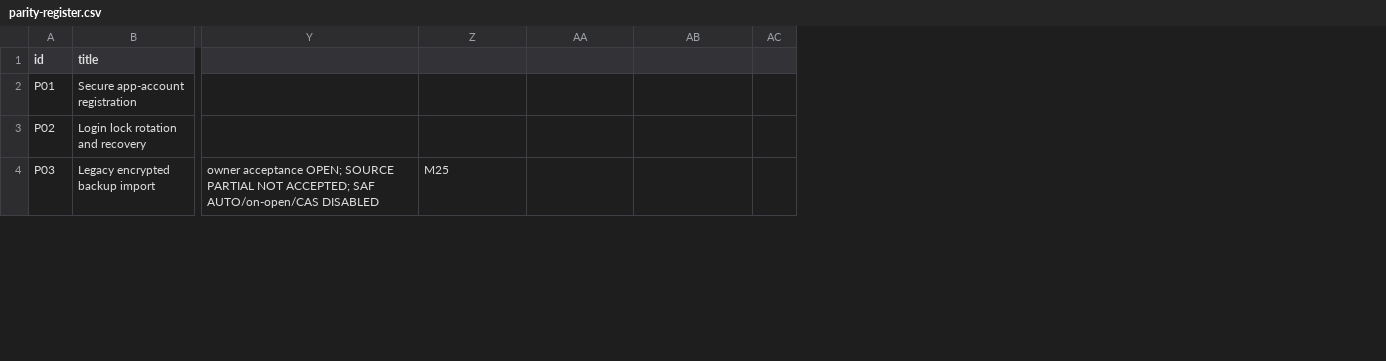
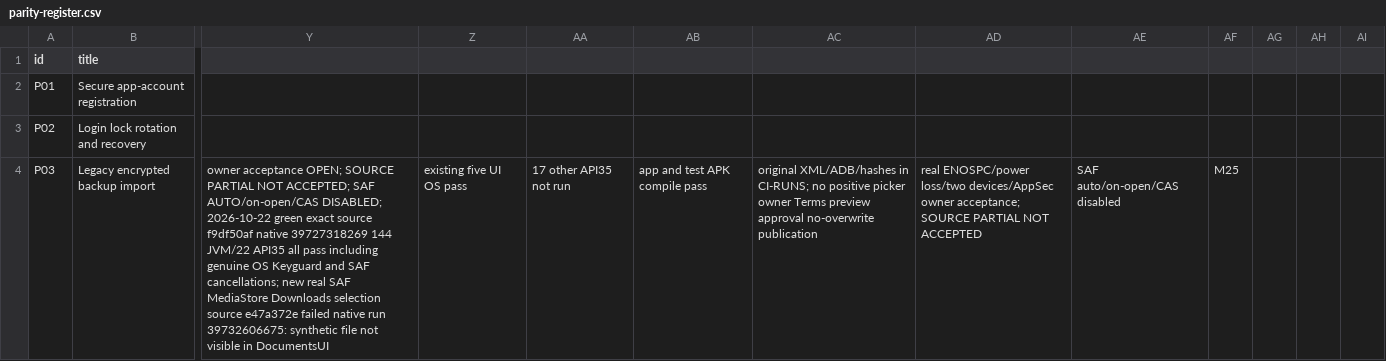
Before and after one commit to shahvikask/kosha, a CSV file: docs/implementation/parity-register.csv, drawn as a sheet; only a part is shown, gaps mark what is left out; removed rows and columns are numbered as before the commit, all else as after; the diff covers the shown part only; the diff names each change by its address in the sheet, - before the commit and + after, or states it on an @@ line.

Commit message:
docs(p28): record green real OS cancellations and blocked real SAF fixture discovery [skip ci]

```diff
--- a/docs/implementation/parity-register.csv
+++ b/docs/implementation/parity-register.csv
-column AC, empty
+column AC, row 4: original XML/ADB/hashes in CI-RUNS; no positive picker owner Terms preview approval no-overwrite publication
+column AD, row 4: real ENOSPC/power loss/two devices/AppSec owner acceptance; SOURCE PARTIAL NOT ACCEPTED
+column AE, row 4: SAF auto/on-open/CAS disabled
+column AF, row 4: M25
+column AG, empty
+column AH, empty
+column AI, empty
-Y4: …SAF AUTO/on-open/CAS DISABLED
+Y4: …SAF AUTO/on-open/CAS DISABLED; 2026-10-22 green exact source f9df50af native 39727318269 144 JVM/22 API35 all pass including genuine OS Keyguard and SAF cancellations; new real SAF MediaStore Downloads selection source e47a372e failed native run 39732606675: synthetic file not visible in DocumentsUI
-Z4: M25
+Z4: existing five UI OS pass
-AA4: (empty)
+AA4: 17 other API35 not run
-AB4: (empty)
+AB4: app and test APK compile pass
```
Also changed, not shown: 8 edited cells elsewhere in this file, 4 other files.
